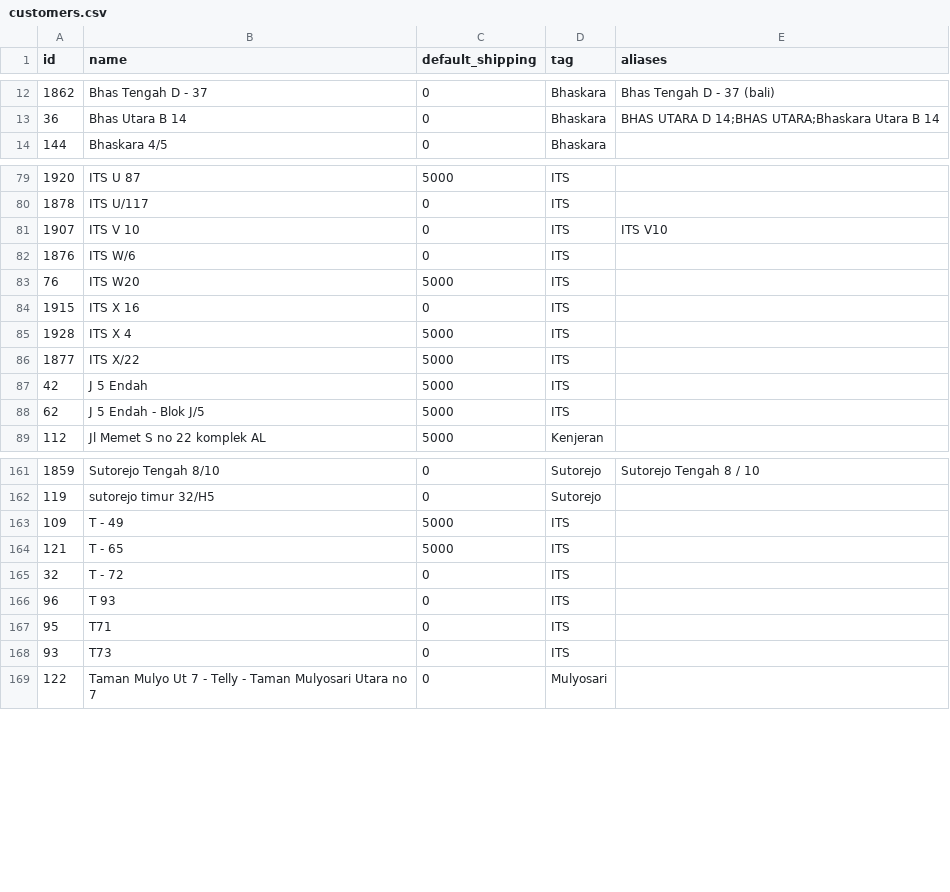
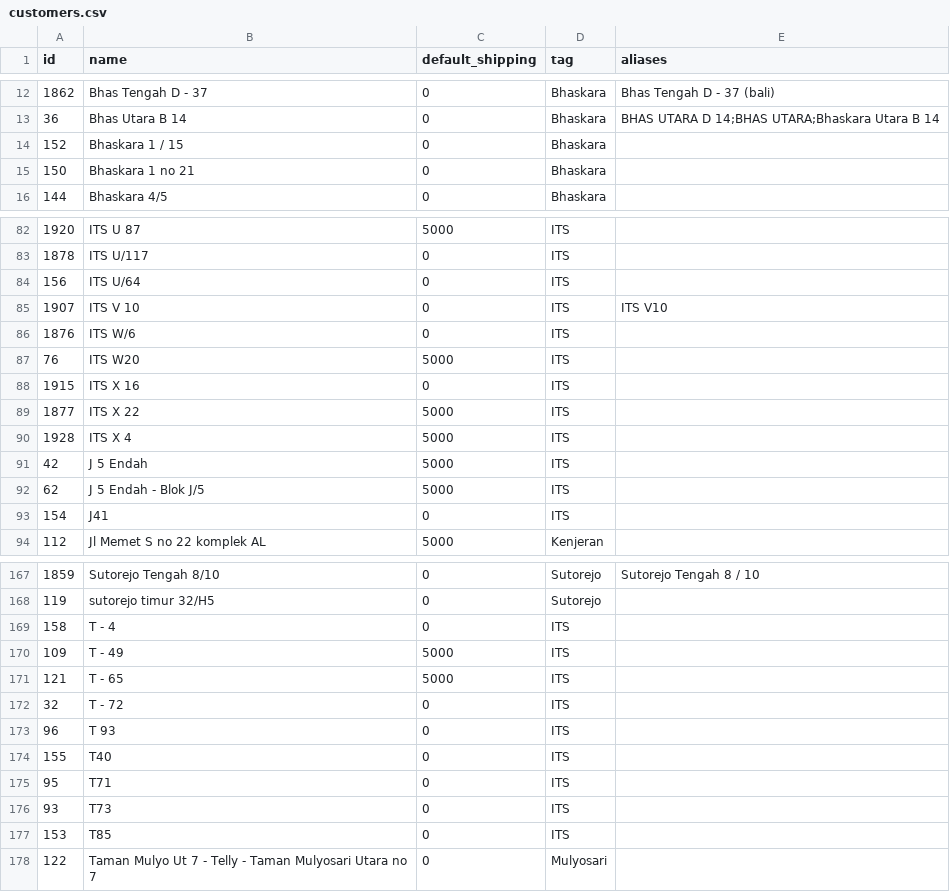
Before and after one commit to notslimboy/Shanti-Catering-Cashier-Apps, a CSV file: customers.csv, drawn as a sheet; only a part is shown, gaps mark what is left out; removed rows and columns are numbered as before the commit, all else as after; the diff covers the shown part only; the diff names each change by its address in the sheet, - before the commit and + after, or states it on an @@ line.

Commit message:
fix: pricing parser bug and update customer mappings v215

```diff
--- a/customers.csv
+++ b/customers.csv
+row 14: 152 | Bhaskara 1 / 15 | 0 | Bhaskara
+row 15: 150 | Bhaskara 1 no 21 | 0 | Bhaskara
+row 84: 156 | ITS U/64 | 0 | ITS
+row 89: 1877 | ITS X 22 | 5000 | ITS
-row 86: 1877 | ITS X/22 | 5000 | ITS
+row 93: 154 | J41 | 0 | ITS
+row 169: 158 | T - 4 | 0 | ITS
+row 174: 155 | T40 | 0 | ITS
+row 177: 153 | T85 | 0 | ITS
```
Also changed, not shown: 4 added rows, 1 removed row and 4 edited cells elsewhere in this file, 5 other files.
